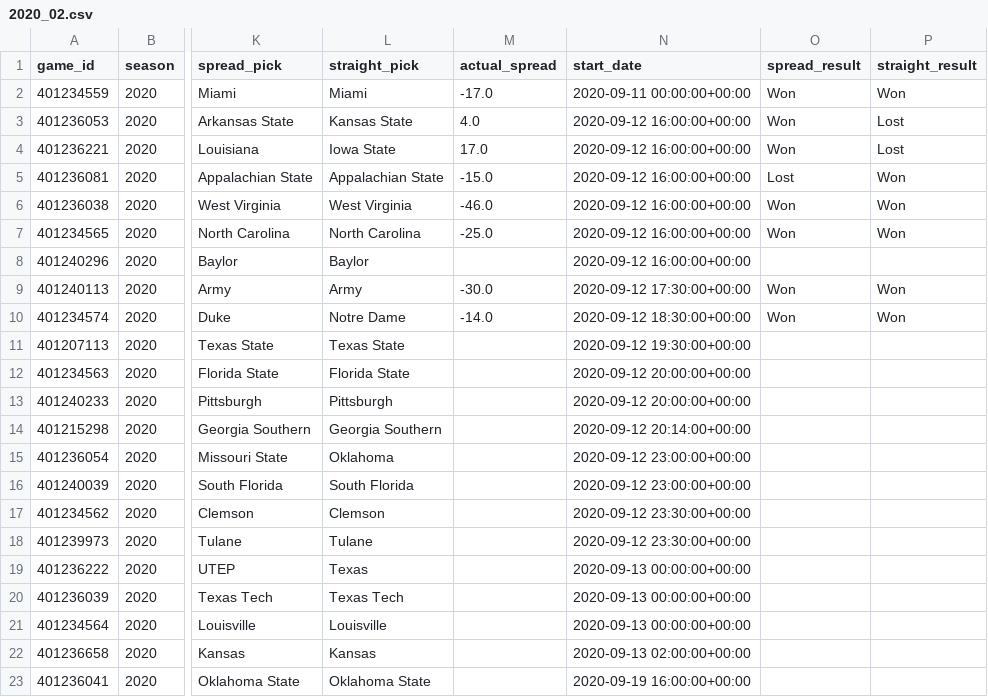
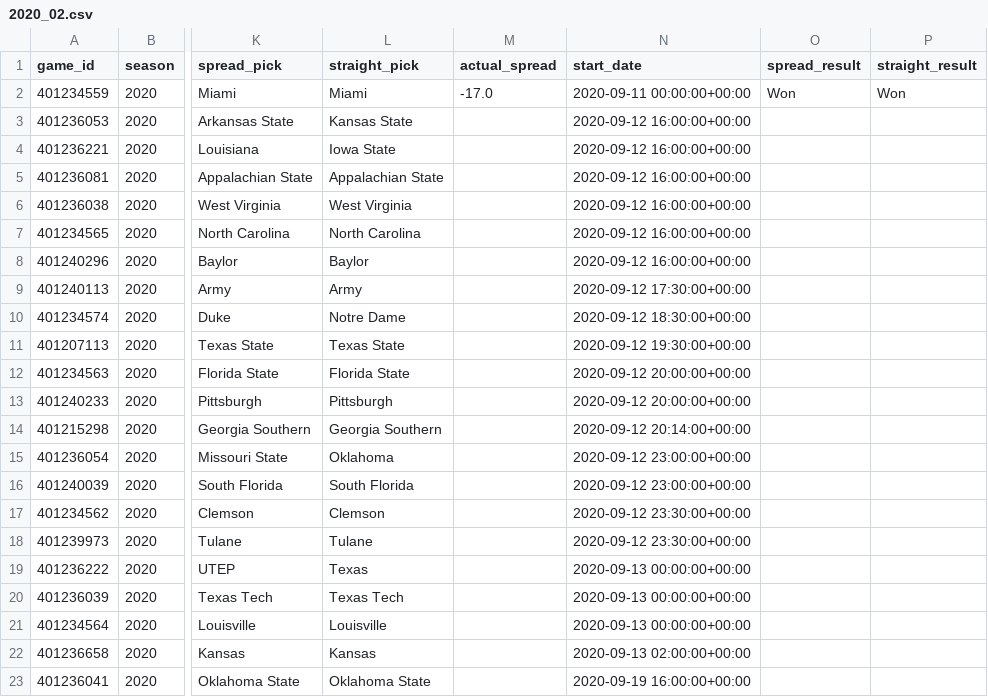
Before and after one commit to gardnmi/zillion_picks, a CSV file: zillion_picks/picks/free/2020_02.csv, drawn as a sheet; only a part is shown, gaps mark what is left out; the diff names each change by its address in the sheet, - before the commit and + after, or states it on an @@ line.

Commit message:
updated picks

```diff
--- a/zillion_picks/picks/free/2020_02.csv
+++ b/zillion_picks/picks/free/2020_02.csv
-M3 (actual_spread): 4.0
+M3 (actual_spread): (empty)
-O3:O4 (spread_result): Won
+O3:O4 (spread_result): (empty)
-P3:P4 (straight_result): Lost
+P3:P4 (straight_result): (empty)
-M4 (actual_spread): 17.0
+M4 (actual_spread): (empty)
-M5 (actual_spread): -15.0
+M5 (actual_spread): (empty)
-O5 (spread_result): Lost
+O5 (spread_result): (empty)
-P5:P7 (straight_result): Won
+P5:P7 (straight_result): (empty)
-M6 (actual_spread): -46.0
+M6 (actual_spread): (empty)
-O6:O7 (spread_result): Won
+O6:O7 (spread_result): (empty)
-M7 (actual_spread): -25.0
+M7 (actual_spread): (empty)
-M9 (actual_spread): -30.0
+M9 (actual_spread): (empty)
-O9:O10 (spread_result): Won
+O9:O10 (spread_result): (empty)
-P9:P10 (straight_result): Won
+P9:P10 (straight_result): (empty)
-M10 (actual_spread): -14.0
+M10 (actual_spread): (empty)
```
Also changed, not shown: 1 other file.
